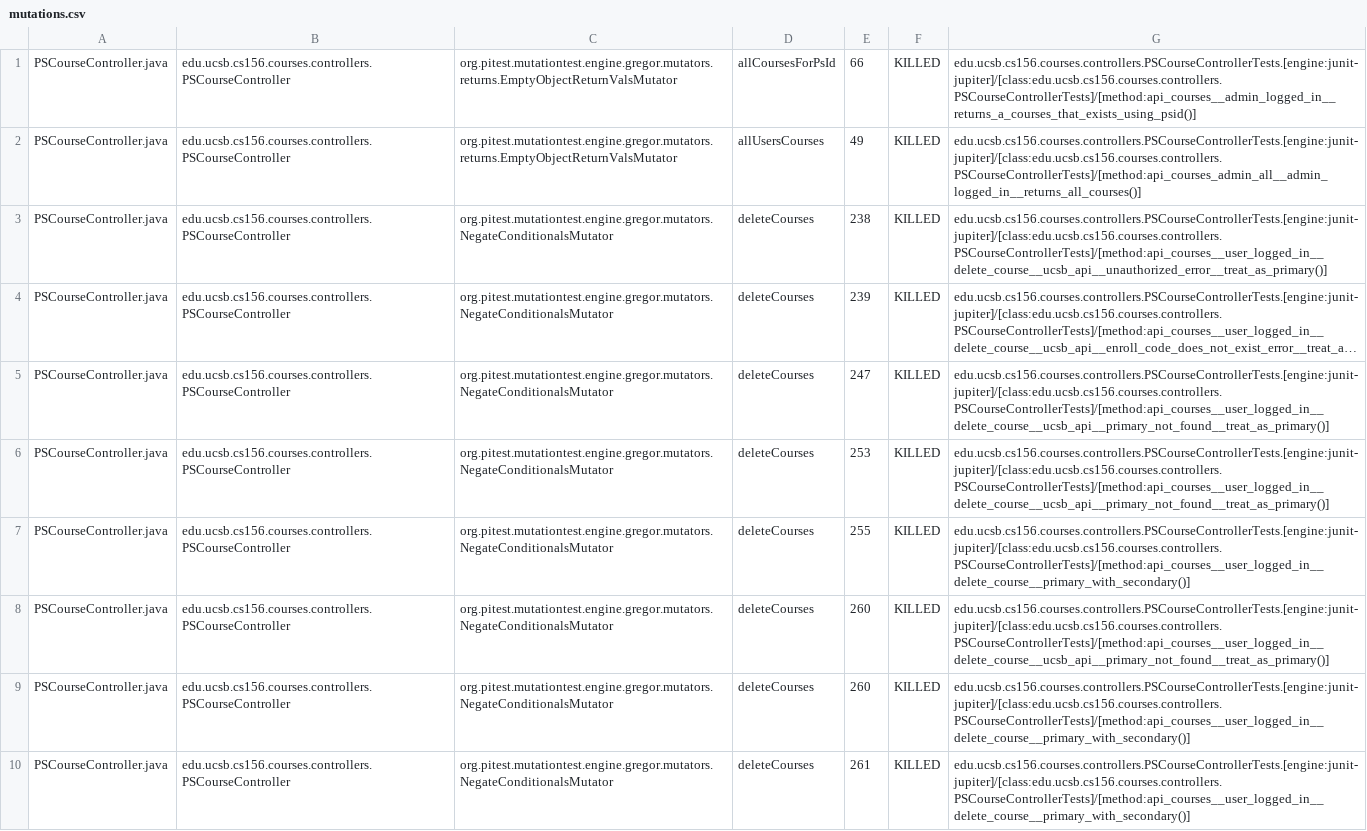
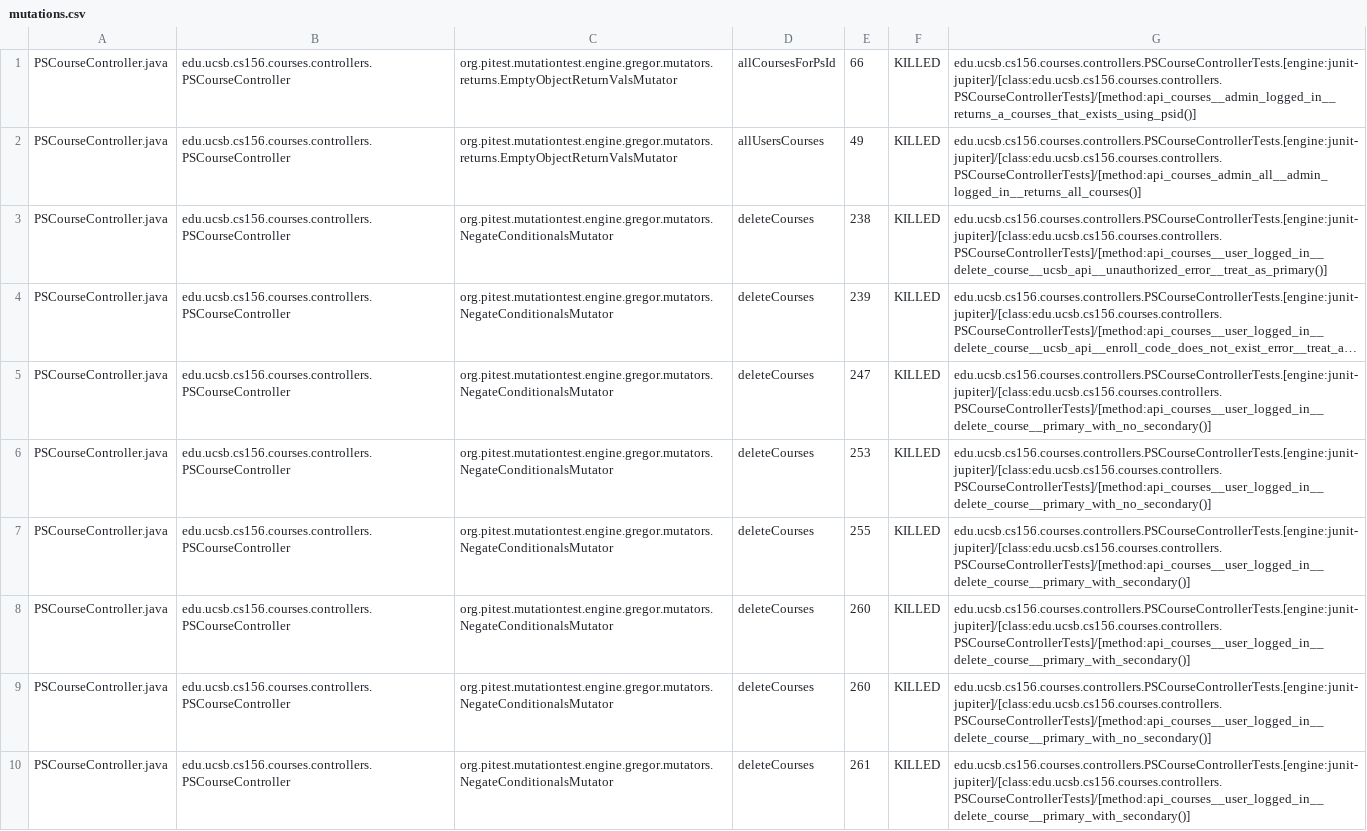
Before and after one commit to ucsb-cs156-f25/proj-courses-f25-04, a CSV file: prs/46/pitest/mutations.csv, drawn as a sheet; only a part is shown; long unchanged cells end in …; removed rows and columns are numbered as before the commit, all else as after; the diff covers the shown part only; the diff names each change by its address in the sheet, - before the commit and + after, or states it on an @@ line.

Commit message:
Deploying to gh-pages from @ ucsb-cs156-f25/proj-courses-f25-04@43cfe300368a99bb881205cc55c44acce68adfcd 🚀

```diff
--- a/prs/46/pitest/mutations.csv
+++ b/prs/46/pitest/mutations.csv
-G5:G6: edu.ucsb.cs156.courses.controllers.PSCourseControllerTests.[engine:junit-jupiter]/[class:edu.ucsb.cs156.courses.controllers.PSCourseControllerTests]/[method:api_courses__user_logged_in__delete_course__ucsb_api__primary_not_found__treat_as_primary()]
+G5:G6: edu.ucsb.cs156.courses.controllers.PSCourseControllerTests.[engine:junit-jupiter]/[class:edu.ucsb.cs156.courses.controllers.PSCourseControllerTests]/[method:api_courses__user_logged_in__delete_course__primary_with_no_secondary()]
-row 8: PSCourseController.java | edu.ucsb.cs156.courses.controllers.PSCourseController | org.pitest.mutationtest.engine.gregor.mutators.NegateConditionalsMutator | deleteCourses | 260 | KILLED | edu.ucsb.cs156.courses.controllers.PSCourseControllerTests.[engine:junit-jupiter]/[class:edu.ucsb.cs156.courses.controllers.PSCourseControllerTests]/[method:api_courses__user_logged_in__delete_course__ucsb_api__primary_not_found__treat_as_primary()]
+row 9: PSCourseController.java | edu.ucsb.cs156.courses.controllers.PSCourseController | org.pitest.mutationtest.engine.gregor.mutators.NegateConditionalsMutator | deleteCourses | 260 | KILLED | edu.ucsb.cs156.courses.controllers.PSCourseControllerTests.[engine:junit-jupiter]/[class:edu.ucsb.cs156.courses.controllers.PSCourseControllerTests]/[method:api_courses__user_logged_in__delete_course__primary_with_no_secondary()]
```
Also changed, not shown: 69 edited cells elsewhere in this file, 51 other files.
